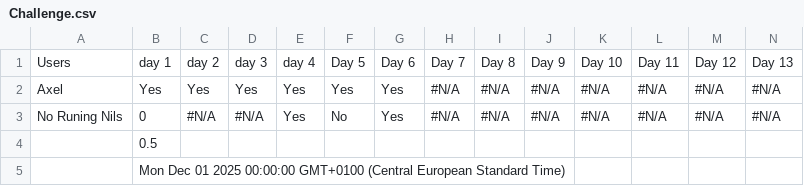
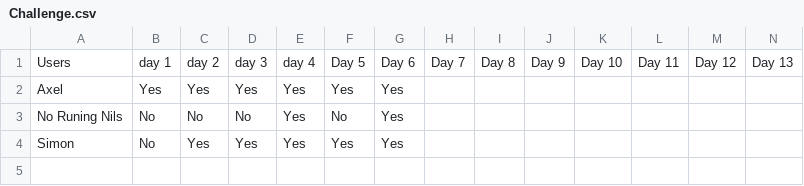
Before and after one commit to fortiks/Jul-kalender-Running, a CSV file: Challenge.csv, drawn as a sheet; only a part is shown; removed rows and columns are numbered as before the commit, all else as after; rows hold the shown columns only; the diff names each change by its address in the sheet, - before the commit and + after, or states it on an @@ line.

Commit message:
Update challenge results

```diff
--- a/Challenge.csv
+++ b/Challenge.csv
-row 2: Axel | Yes | Yes | Yes | Yes | Yes | Yes | #N/A | #N/A | #N/A | #N/A | #N/A | #N/A | #N/A
-row 3: No Runing Nils | 0 | #N/A | #N/A | Yes | No | Yes | #N/A | #N/A | #N/A | #N/A | #N/A | #N/A | #N/A
-row 4:  | 0.5
-row 5:  | Mon Dec 01 2025 00:00:00 GMT+0100 (Central European Standard Time)
+row 2: Axel | Yes | Yes | Yes | Yes | Yes | Yes
+row 3: No Runing Nils | No | No | No | Yes | No | Yes
+row 4: Simon | No | Yes | Yes | Yes | Yes | Yes
```
